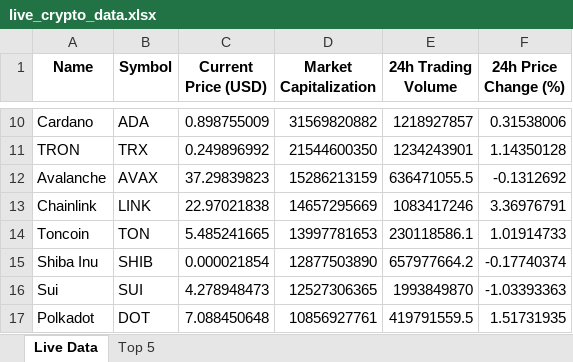
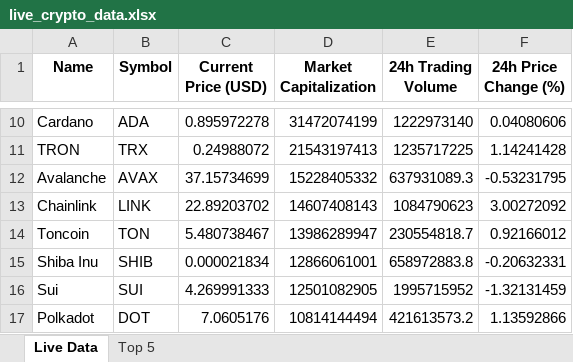
Before and after one commit to Danuragtiwari/Danuragtiwari-Primetrade.ai_assignment, an Excel workbook: live_crypto_data.xlsx, sheet Live Data, drawn as a sheet; only a part is shown, gaps mark what is left out; values as stored, in another font and other column widths than the file's, no borders; the diff covers the shown part only; the diff names each change by its address in the sheet, - before the commit and + after, or states it on an @@ line.

```diff
--- a/live_crypto_data.xlsx (sheet Live Data)
+++ b/live_crypto_data.xlsx (sheet Live Data)
-C10 (Current Price (USD)): 0.898755009
+C10 (Current Price (USD)): 0.895972278
-D10 (Market Capitalization): 31569820882
+D10 (Market Capitalization): 31472074199
-E10 (24h Trading Volume): 1218927857
+E10 (24h Trading Volume): 1222973140
-F10 (24h Price Change (%)): 0.31538006
+F10 (24h Price Change (%)): 0.04080606
-C11 (Current Price (USD)): 0.249896992
+C11 (Current Price (USD)): 0.24988072
-D11 (Market Capitalization): 21544600350
+D11 (Market Capitalization): 21543197413
-E11 (24h Trading Volume): 1234243901
+E11 (24h Trading Volume): 1235717225
-F11 (24h Price Change (%)): 1.14350128
+F11 (24h Price Change (%)): 1.14241428
-C12 (Current Price (USD)): 37.29839823
+C12 (Current Price (USD)): 37.15734699
-D12 (Market Capitalization): 15286213159
+D12 (Market Capitalization): 15228405332
-E12 (24h Trading Volume): 636471055.5
+E12 (24h Trading Volume): 637931089.3
-F12 (24h Price Change (%)): -0.1312692
+F12 (24h Price Change (%)): -0.53231795
-C13 (Current Price (USD)): 22.97021838
+C13 (Current Price (USD)): 22.89203702
-D13 (Market Capitalization): 14657295669
+D13 (Market Capitalization): 14607408143
-E13 (24h Trading Volume): 1083417246
+E13 (24h Trading Volume): 1084790623
-F13 (24h Price Change (%)): 3.36976791
+F13 (24h Price Change (%)): 3.00272092
-C14 (Current Price (USD)): 5.485241665
+C14 (Current Price (USD)): 5.480738467
-D14 (Market Capitalization): 13997781653
+D14 (Market Capitalization): 13986289947
-E14 (24h Trading Volume): 230118586.1
+E14 (24h Trading Volume): 230554818.7
-F14 (24h Price Change (%)): 1.01914733
+F14 (24h Price Change (%)): 0.92166012
-C15 (Current Price (USD)): 0.000021854
+C15 (Current Price (USD)): 0.000021834
-D15 (Market Capitalization): 12877503890
+D15 (Market Capitalization): 12866061001
-E15 (24h Trading Volume): 657977664.2
+E15 (24h Trading Volume): 658972883.8
-F15 (24h Price Change (%)): -0.17740374
+F15 (24h Price Change (%)): -0.20632331
-C16 (Current Price (USD)): 4.278948473
+C16 (Current Price (USD)): 4.269991333
-D16 (Market Capitalization): 12527306365
+D16 (Market Capitalization): 12501082905
-E16 (24h Trading Volume): 1993849870
+E16 (24h Trading Volume): 1995715952
-F16 (24h Price Change (%)): -1.03393363
+F16 (24h Price Change (%)): -1.32131459
-C17 (Current Price (USD)): 7.088450648
+C17 (Current Price (USD)): 7.0605176
-D17 (Market Capitalization): 10856927761
+D17 (Market Capitalization): 10814144494
-E17 (24h Trading Volume): 419791559.5
+E17 (24h Trading Volume): 421613573.2
-F17 (24h Price Change (%)): 1.51731935
+F17 (24h Price Change (%)): 1.13592866
```
Also changed, not shown: 2 added rows, 2 removed rows and 160 edited cells elsewhere in this sheet, sheet Top 5.
